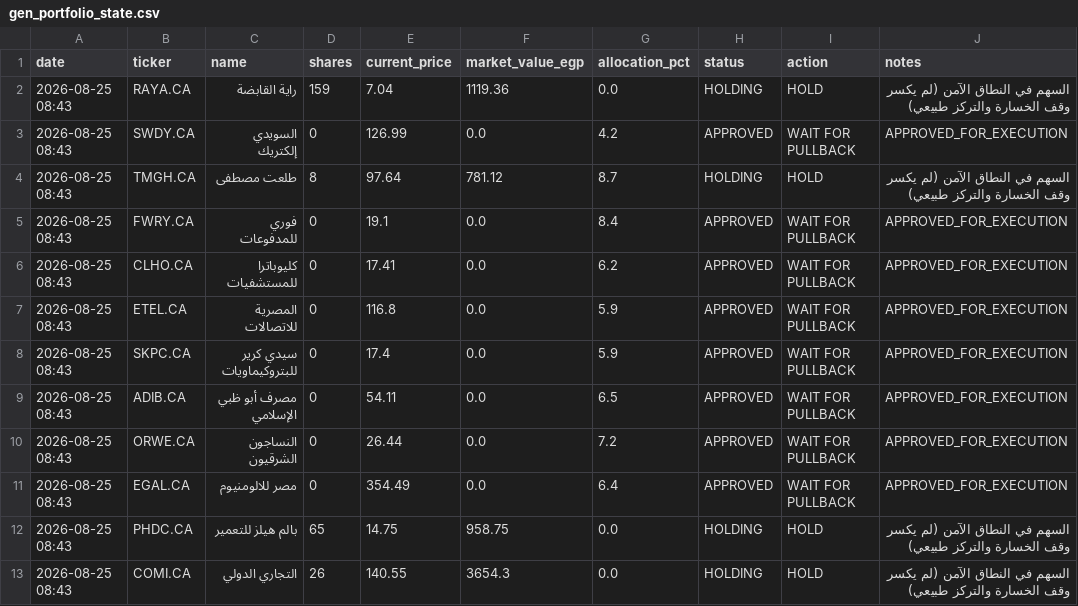
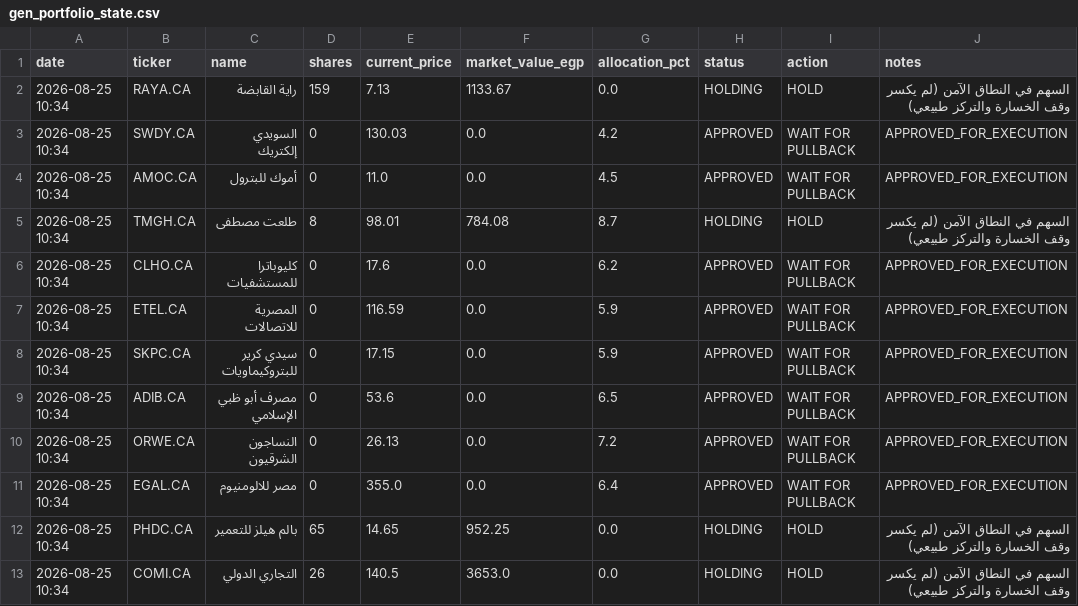
Before and after one commit to ghalimina/Gen-26-Financial-Manager-v3, a CSV file: gen_portfolio_state.csv, drawn as a sheet.

```diff
--- a/gen_portfolio_state.csv
+++ b/gen_portfolio_state.csv
@@ -1,13 +1,13 @@
 date,ticker,name,shares,current_price,market_value_egp,allocation_pct,status,action,notes
-2026-08-25 08:43,RAYA.CA,راية القابضة,159,7.04,1119.36,0.0,HOLDING,HOLD,السهم في النطاق الآمن (لم يكسر وقف الخسارة والتركز طبيعي)
-2026-08-25 08:43,SWDY.CA,السويدي إلكتريك,0,126.99,0.0,4.2,APPROVED,WAIT FOR PULLBACK,APPROVED_FOR_EXECUTION
-2026-08-25 08:43,TMGH.CA,طلعت مصطفى,8,97.64,781.12,8.7,HOLDING,HOLD,السهم في النطاق الآمن (لم يكسر وقف الخسارة والتركز طبيعي)
-2026-08-25 08:43,FWRY.CA,فوري للمدفوعات,0,19.1,0.0,8.4,APPROVED,WAIT FOR PULLBACK,APPROVED_FOR_EXECUTION
-2026-08-25 08:43,CLHO.CA,كليوباترا للمستشفيات,0,17.41,0.0,6.2,APPROVED,WAIT FOR PULLBACK,APPROVED_FOR_EXECUTION
-2026-08-25 08:43,ETEL.CA,المصرية للاتصالات,0,116.8,0.0,5.9,APPROVED,WAIT FOR PULLBACK,APPROVED_FOR_EXECUTION
-2026-08-25 08:43,SKPC.CA,سيدي كرير للبتروكيماويات,0,17.4,0.0,5.9,APPROVED,WAIT FOR PULLBACK,APPROVED_FOR_EXECUTION
-2026-08-25 08:43,ADIB.CA,مصرف أبو ظبي الإسلامي,0,54.11,0.0,6.5,APPROVED,WAIT FOR PULLBACK,APPROVED_FOR_EXECUTION
-2026-08-25 08:43,ORWE.CA,النساجون الشرقيون,0,26.44,0.0,7.2,APPROVED,WAIT FOR PULLBACK,APPROVED_FOR_EXECUTION
-2026-08-25 08:43,EGAL.CA,مصر للالومنيوم,0,354.49,0.0,6.4,APPROVED,WAIT FOR PULLBACK,APPROVED_FOR_EXECUTION
-2026-08-25 08:43,PHDC.CA,بالم هيلز للتعمير,65,14.75,958.75,0.0,HOLDING,HOLD,السهم في النطاق الآمن (لم يكسر وقف الخسارة والتركز طبيعي)
-2026-08-25 08:43,COMI.CA,التجاري الدولي,26,140.55,3654.3,0.0,HOLDING,HOLD,السهم في النطاق الآمن (لم يكسر وقف الخسارة والتركز طبيعي)
+2026-08-25 10:34,RAYA.CA,راية القابضة,159,7.13,1133.67,0.0,HOLDING,HOLD,السهم في النطاق الآمن (لم يكسر وقف الخسارة والتركز طبيعي)
+2026-08-25 10:34,SWDY.CA,السويدي إلكتريك,0,130.03,0.0,4.2,APPROVED,WAIT FOR PULLBACK,APPROVED_FOR_EXECUTION
+2026-08-25 10:34,AMOC.CA,أموك للبترول,0,11.0,0.0,4.5,APPROVED,WAIT FOR PULLBACK,APPROVED_FOR_EXECUTION
+2026-08-25 10:34,TMGH.CA,طلعت مصطفى,8,98.01,784.08,8.7,HOLDING,HOLD,السهم في النطاق الآمن (لم يكسر وقف الخسارة والتركز طبيعي)
+2026-08-25 10:34,CLHO.CA,كليوباترا للمستشفيات,0,17.6,0.0,6.2,APPROVED,WAIT FOR PULLBACK,APPROVED_FOR_EXECUTION
+2026-08-25 10:34,ETEL.CA,المصرية للاتصالات,0,116.59,0.0,5.9,APPROVED,WAIT FOR PULLBACK,APPROVED_FOR_EXECUTION
+2026-08-25 10:34,SKPC.CA,سيدي كرير للبتروكيماويات,0,17.15,0.0,5.9,APPROVED,WAIT FOR PULLBACK,APPROVED_FOR_EXECUTION
+2026-08-25 10:34,ADIB.CA,مصرف أبو ظبي الإسلامي,0,53.6,0.0,6.5,APPROVED,WAIT FOR PULLBACK,APPROVED_FOR_EXECUTION
+2026-08-25 10:34,ORWE.CA,النساجون الشرقيون,0,26.13,0.0,7.2,APPROVED,WAIT FOR PULLBACK,APPROVED_FOR_EXECUTION
+2026-08-25 10:34,EGAL.CA,مصر للالومنيوم,0,355.0,0.0,6.4,APPROVED,WAIT FOR PULLBACK,APPROVED_FOR_EXECUTION
+2026-08-25 10:34,PHDC.CA,بالم هيلز للتعمير,65,14.65,952.25,0.0,HOLDING,HOLD,السهم في النطاق الآمن (لم يكسر وقف الخسارة والتركز طبيعي)
+2026-08-25 10:34,COMI.CA,التجاري الدولي,26,140.5,3653.0,0.0,HOLDING,HOLD,السهم في النطاق الآمن (لم يكسر وقف الخسارة والتركز طبيعي)
```
Also changed, not shown: gen_daily_ranking.csv, gen_decision_log.csv, 24 other files.
